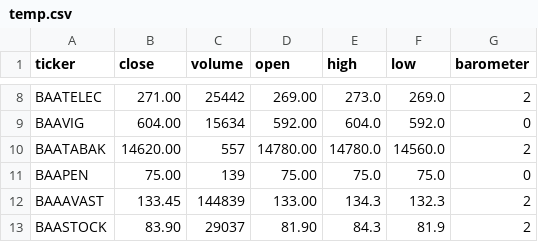
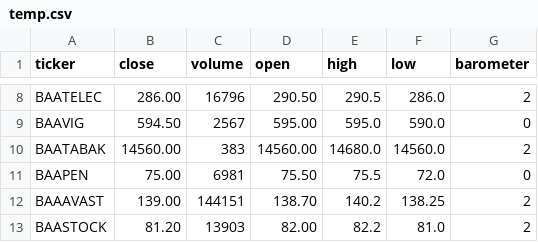
Before and after one commit to MetabaronGit/stock_math, a CSV file: data/temp.csv, drawn as a sheet; only a part is shown, gaps mark what is left out; the diff covers the shown part only; the diff names each change by its address in the sheet, - before the commit and + after, or states it on an @@ line.

```diff
--- a/data/temp.csv
+++ b/data/temp.csv
-B8 (close): 271.00
+B8 (close): 286.00
-C8 (volume): 25442
+C8 (volume): 16796
-D8 (open): 269.00
+D8 (open): 290.50
-E8 (high): 273.0
+E8 (high): 290.5
-F8 (low): 269.0
+F8 (low): 286.0
-B9 (close): 604.00
+B9 (close): 594.50
-C9 (volume): 15634
+C9 (volume): 2567
-D9 (open): 592.00
+D9 (open): 595.00
-E9 (high): 604.0
+E9 (high): 595.0
-F9 (low): 592.0
+F9 (low): 590.0
-B10 (close): 14620.00
+B10 (close): 14560.00
-C10 (volume): 557
+C10 (volume): 383
-D10 (open): 14780.00
+D10 (open): 14560.00
-E10 (high): 14780.0
+E10 (high): 14680.0
-C11 (volume): 139
+C11 (volume): 6981
-D11 (open): 75.00
+D11 (open): 75.50
-E11 (high): 75.0
+E11 (high): 75.5
-F11 (low): 75.0
+F11 (low): 72.0
-B12 (close): 133.45
+B12 (close): 139.00
-C12 (volume): 144839
+C12 (volume): 144151
-D12 (open): 133.00
+D12 (open): 138.70
-E12 (high): 134.3
+E12 (high): 140.2
-F12 (low): 132.3
+F12 (low): 138.25
-B13 (close): 83.90
+B13 (close): 81.20
-C13 (volume): 29037
+C13 (volume): 13903
-D13 (open): 81.90
+D13 (open): 82.00
-E13 (high): 84.3
+E13 (high): 82.2
-F13 (low): 81.9
+F13 (low): 81.0
```
Also changed, not shown: 31 edited cells elsewhere in this file, data/BAAAVAST.csv, data/BAACEZ.csv, 2 other files.
